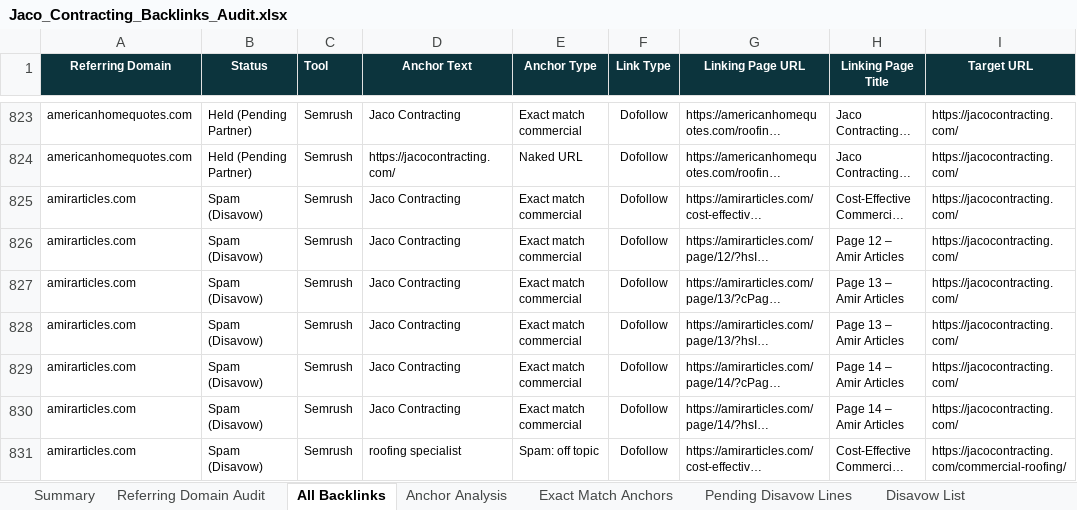
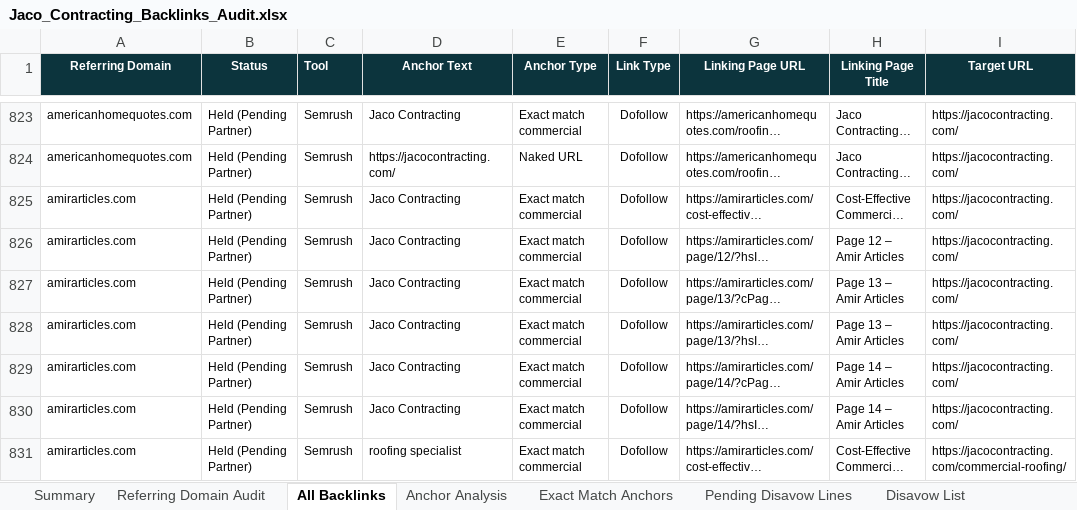
Before and after one commit to fahadahmad-ship-it/test, an Excel workbook: jaco/out/Jaco_Contracting_Backlinks_Audit.xlsx, sheet All Backlinks, drawn as a sheet; only a part is shown, gaps mark what is left out; long unchanged cells end in …; values as stored, in another font and other column widths than the file's, no borders; the diff covers the shown part only; the diff names each change by its address in the sheet, - before the commit and + after, or states it on an @@ line.

```diff
--- a/jaco/out/Jaco_Contracting_Backlinks_Audit.xlsx (sheet All Backlinks)
+++ b/jaco/out/Jaco_Contracting_Backlinks_Audit.xlsx (sheet All Backlinks)
-B825:B831 (Status): Spam (Disavow)
+B825:B831 (Status): Held (Pending Partner)
-E831 (Anchor Type): Spam: off topic
+E831 (Anchor Type): Exact match commercial
```
Also changed, not shown: 56 edited cells elsewhere in this sheet, sheet Referring Domain Audit, sheet Disavow List, sheet Summary, sheet Anchor Analysis, sheet Exact Match Anchors, sheet Pending Disavow Lines, 5 other files.
